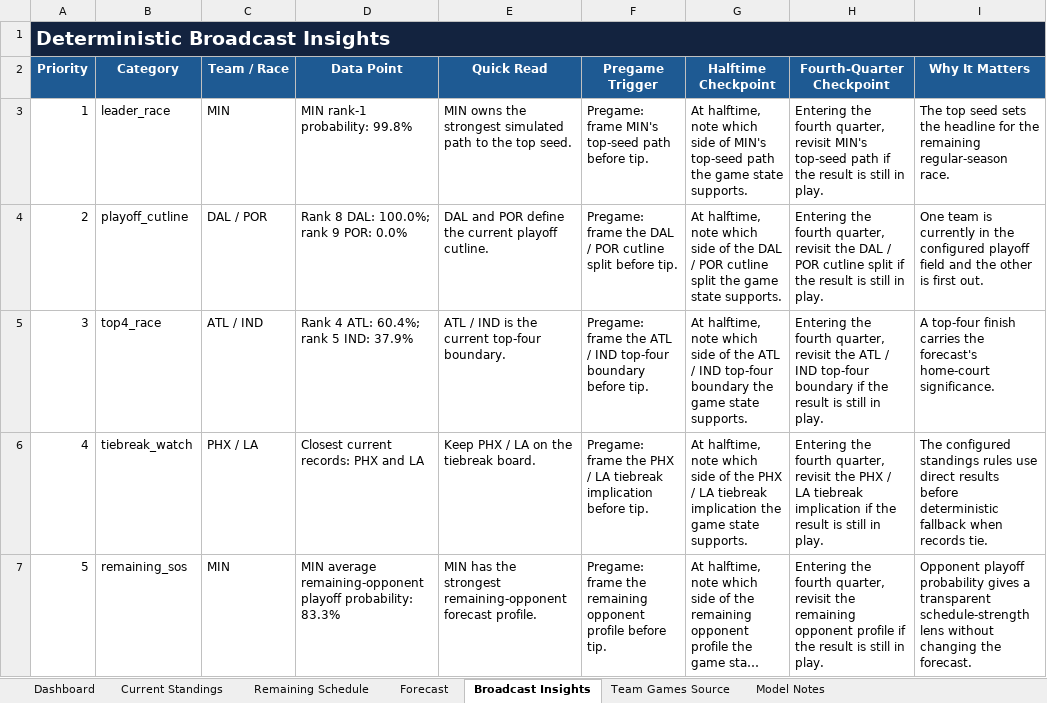
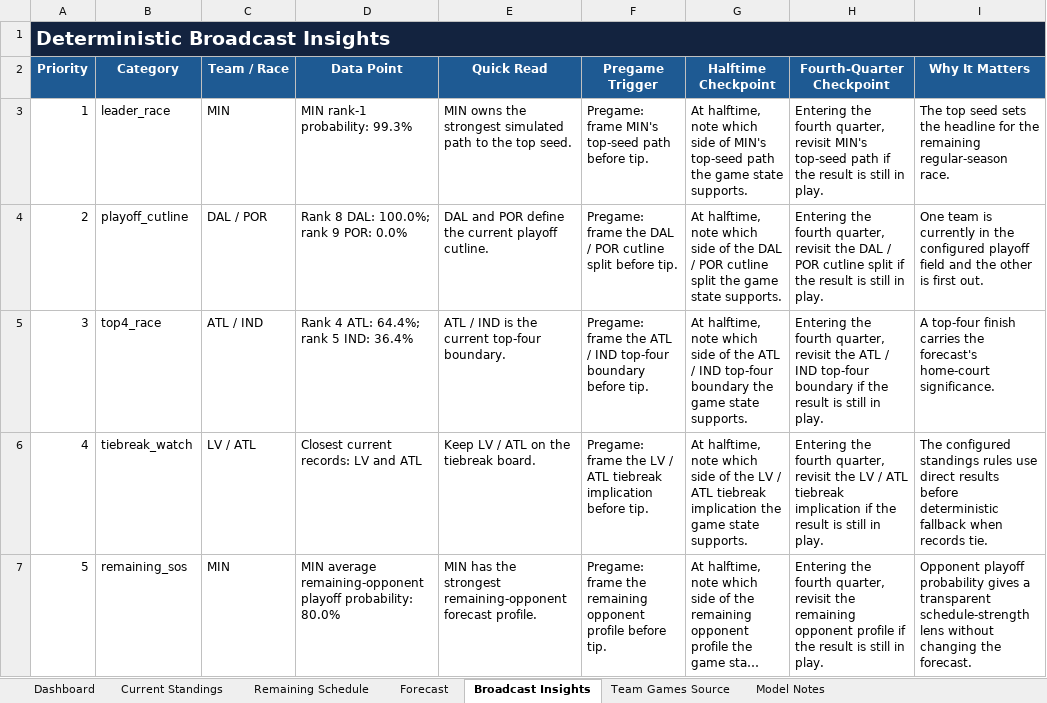
Before and after one commit to kbsmd-sportsmusicdata/wnba-pbpstats-2026-pipeline, an Excel workbook: analysis/standings_playoff_forecast/deliverables/season=2026/latest/wnba_standings_playoff_forecast.xlsx, sheet Broadcast Insights, drawn as a sheet; only a part is shown; long unchanged cells end in …; values as stored, in another font and other column widths than the file's, no borders; table styles not drawn; the diff covers the shown part only; the diff names each change by its address in the sheet, - before the commit and + after, or states it on an @@ line.

```diff
--- a/analysis/standings_playoff_forecast/deliverables/season=2026/latest/wnba_standings_playoff_forecast.xlsx (sheet Broadcast Insights)
+++ b/analysis/standings_playoff_forecast/deliverables/season=2026/latest/wnba_standings_playoff_forecast.xlsx (sheet Broadcast Insights)
-D3 (Data Point): MIN rank-1 probability: 99.8%
+D3 (Data Point): MIN rank-1 probability: 99.3%
-D5 (Data Point): Rank 4 ATL: 60.4%; rank 5 IND: 37.9%
+D5 (Data Point): Rank 4 ATL: 64.4%; rank 5 IND: 36.4%
-C6 (Team / Race): PHX / LA
+C6 (Team / Race): LV / ATL
-D6 (Data Point): Closest current records: PHX and LA
+D6 (Data Point): Closest current records: LV and ATL
-E6 (Quick Read): Keep PHX / LA on the tiebreak board.
+E6 (Quick Read): Keep LV / ATL on the tiebreak board.
-F6 (Pregame Trigger): …frame the PHX / LA tiebreak implication…
+F6 (Pregame Trigger): …frame the LV / ATL tiebreak implication…
-G6 (Halftime Checkpoint): …of the PHX / LA tiebreak implication…
+G6 (Halftime Checkpoint): …of the LV / ATL tiebreak implication…
-H6 (Fourth-Quarter Checkpoint): …revisit the PHX / LA tiebreak implication…
+H6 (Fourth-Quarter Checkpoint): …revisit the LV / ATL tiebreak implication…
-D7 (Data Point): …playoff probability: 83.3%
+D7 (Data Point): …playoff probability: 80.0%
```
Also changed, not shown: 6 edited cells elsewhere in this sheet, sheet Team Games Source, sheet Remaining Schedule, sheet Forecast, sheet Current Standings, sheet Dashboard, sheet Model Notes, 16 other files.
